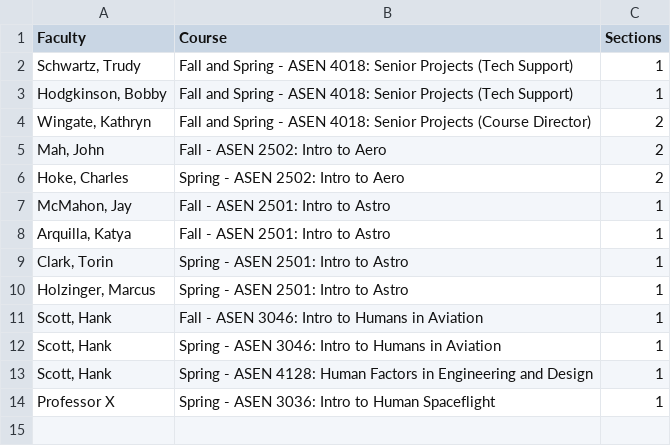
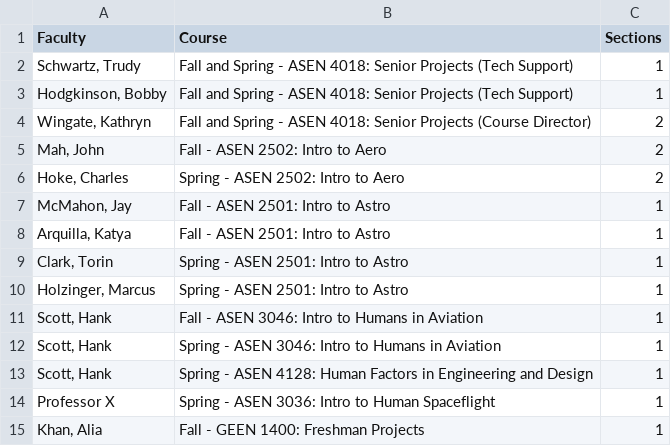
Before and after one commit to nolans12/Faculty-Course-Optimization, a CSV file: inputs/forcings.csv, drawn as a sheet.

```diff
--- a/inputs/forcings.csv
+++ b/inputs/forcings.csv
@@ -14 +14,2 @@ Faculty,Course,Sections
 "Professor X",Spring - ASEN 3036: Intro to Human Spaceflight,1
+"Khan, Alia",Fall - GEEN 1400: Freshman Projects,1
```
Also changed, not shown: 5 other files.
